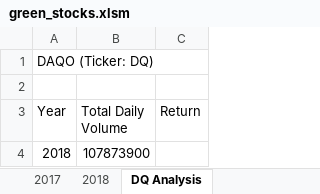
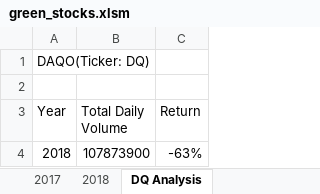
Before and after one commit to ipbrieske/stock-analysis, an Excel workbook: green_stocks.xlsm, sheet DQ Analysis, drawn as a sheet; values as stored, in another font and other column widths than the file's, no borders; the diff names each change by its address in the sheet, - before the commit and + after, or states it on an @@ line.

Commit message:
periodic save, added funcrtional macro to get price return

```diff
--- a/green_stocks.xlsm (sheet DQ Analysis)
+++ b/green_stocks.xlsm (sheet DQ Analysis)
-A1 (Year): DAQO (Ticker: DQ)
+A1 (Year): DAQO(Ticker: DQ)
-C4 (Return): (empty)
+C4 (Return): -63%
```
